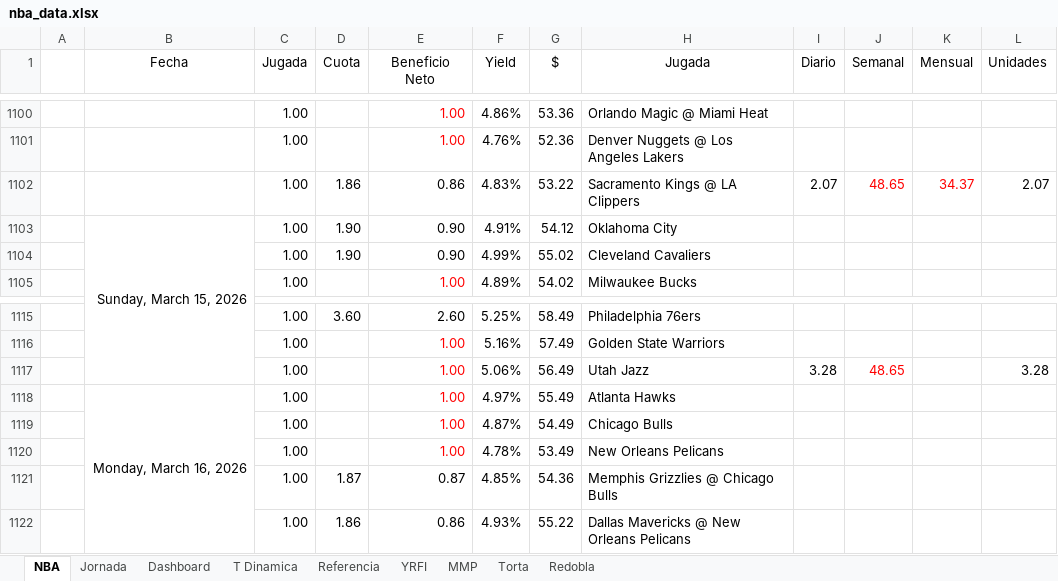
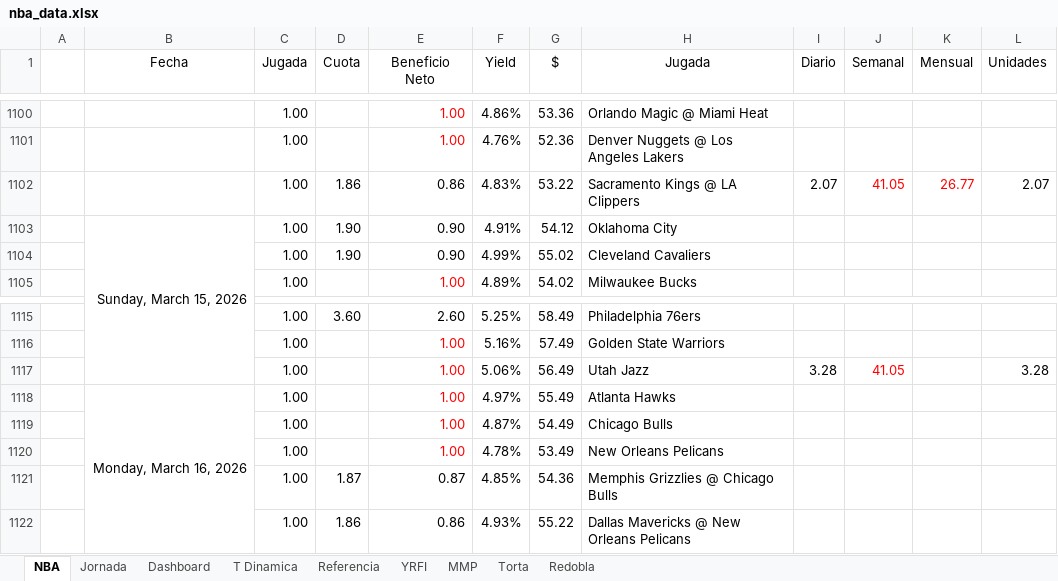
Before and after one commit to frank1411/nba-bets-ML, an Excel workbook: public/nba_data.xlsx, sheet NBA, drawn as a sheet; only a part is shown, gaps mark what is left out; values as stored, in another font and other column widths than the file's, no borders; charts and pictures and conditional formats not drawn; the diff covers the shown part only; the diff names each change by its address in the sheet, - before the commit and + after, or states it on an @@ line.

```diff
--- a/public/nba_data.xlsx (sheet NBA)
+++ b/public/nba_data.xlsx (sheet NBA)
-J1102 (Semanal): 48.65
+J1102 (Semanal): 41.05
-K1102 (Mensual): 34.37
+K1102 (Mensual): 26.77
-J1117 (Semanal): 48.65
+J1117 (Semanal): 41.05
```
Also changed, not shown: 17 added rows and 4 edited cells elsewhere in this sheet, sheet Dashboard, charts or pictures.
